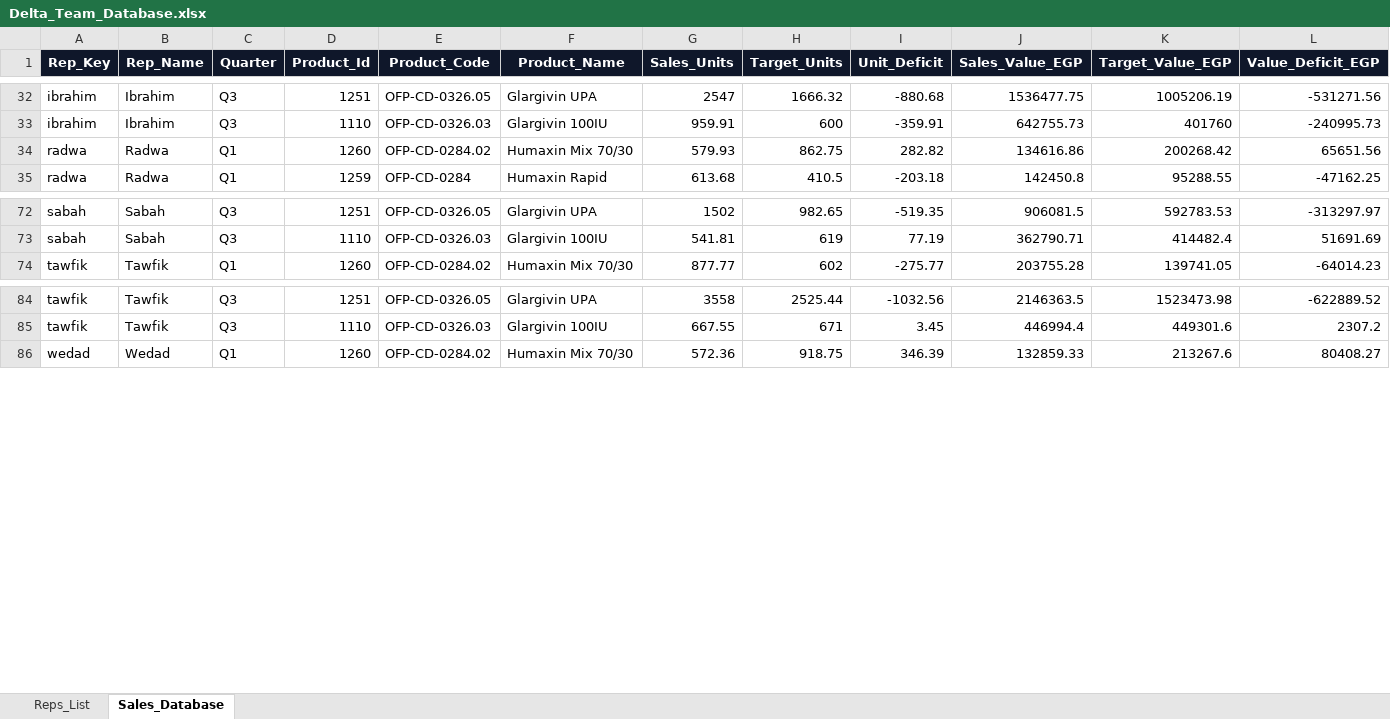
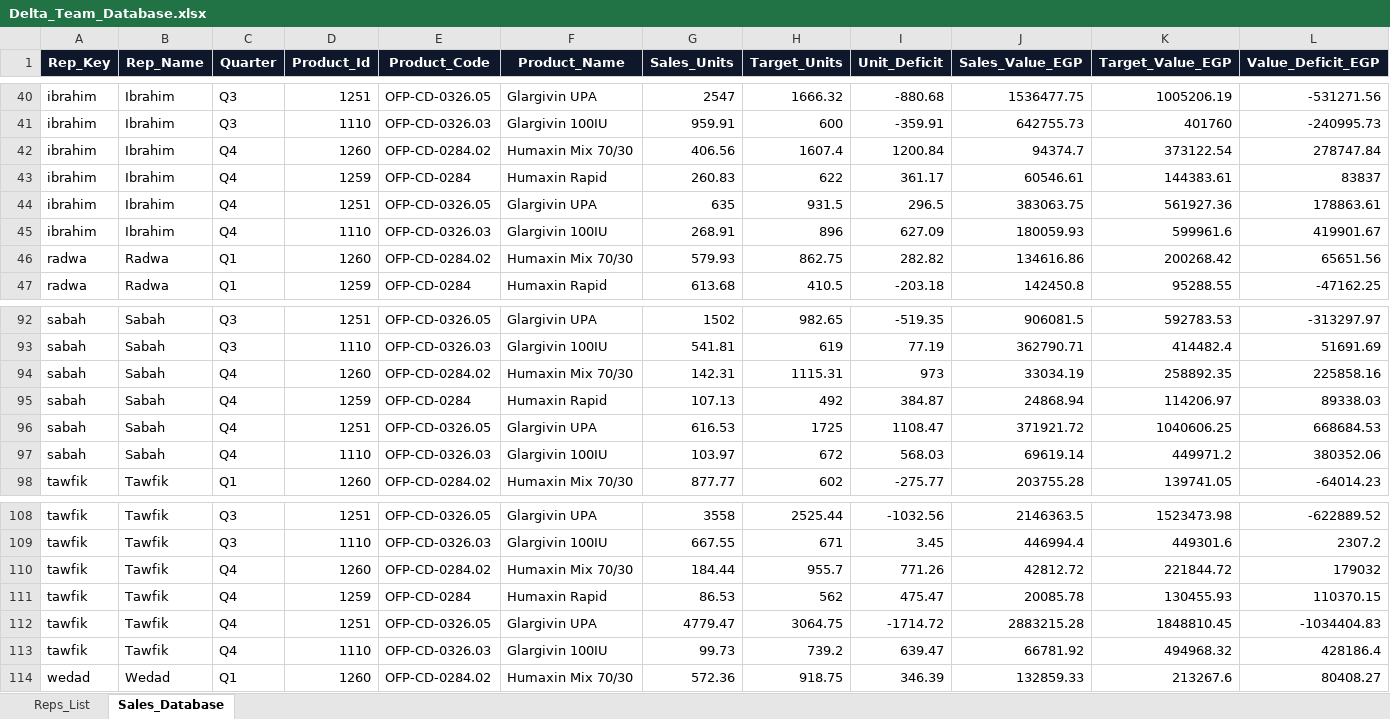
Before and after one commit to hadyfouda/eva-delta-sales-dashboard, an Excel workbook: Delta_Team_Database.xlsx, sheet Sales_Database, drawn as a sheet; only a part is shown, gaps mark what is left out; values as stored, in another font and other column widths than the file's, no borders; rows hold the shown columns only; the diff covers the shown part only; the diff names each change by its address in the sheet, - before the commit and + after, or states it on an @@ line.

```diff
--- a/Delta_Team_Database.xlsx (sheet Sales_Database)
+++ b/Delta_Team_Database.xlsx (sheet Sales_Database)
+row 42: ibrahim | Ibrahim | Q4 | 1260 | OFP-CD-0284.02 | Humaxin Mix 70/30 | 406.56 | 1607.4 | 1200.84 | 94374.7 | 373122.54 | 278747.84
+row 43: ibrahim | Ibrahim | Q4 | 1259 | OFP-CD-0284 | Humaxin Rapid | 260.83 | 622 | 361.17 | 60546.61 | 144383.61 | 83837
+row 44: ibrahim | Ibrahim | Q4 | 1251 | OFP-CD-0326.05 | Glargivin UPA | 635 | 931.5 | 296.5 | 383063.75 | 561927.36 | 178863.61
+row 45: ibrahim | Ibrahim | Q4 | 1110 | OFP-CD-0326.03 | Glargivin 100IU | 268.91 | 896 | 627.09 | 180059.93 | 599961.6 | 419901.67
+row 94: sabah | Sabah | Q4 | 1260 | OFP-CD-0284.02 | Humaxin Mix 70/30 | 142.31 | 1115.31 | 973 | 33034.19 | 258892.35 | 225858.16
+row 95: sabah | Sabah | Q4 | 1259 | OFP-CD-0284 | Humaxin Rapid | 107.13 | 492 | 384.87 | 24868.94 | 114206.97 | 89338.03
+row 96: sabah | Sabah | Q4 | 1251 | OFP-CD-0326.05 | Glargivin UPA | 616.53 | 1725 | 1108.47 | 371921.72 | 1040606.25 | 668684.53
+row 97: sabah | Sabah | Q4 | 1110 | OFP-CD-0326.03 | Glargivin 100IU | 103.97 | 672 | 568.03 | 69619.14 | 449971.2 | 380352.06
+row 110: tawfik | Tawfik | Q4 | 1260 | OFP-CD-0284.02 | Humaxin Mix 70/30 | 184.44 | 955.7 | 771.26 | 42812.72 | 221844.72 | 179032
+row 111: tawfik | Tawfik | Q4 | 1259 | OFP-CD-0284 | Humaxin Rapid | 86.53 | 562 | 475.47 | 20085.78 | 130455.93 | 110370.15
+row 112: tawfik | Tawfik | Q4 | 1251 | OFP-CD-0326.05 | Glargivin UPA | 4779.47 | 3064.75 | -1714.72 | 2883215.28 | 1848810.45 | -1034404.83
+row 113: tawfik | Tawfik | Q4 | 1110 | OFP-CD-0326.03 | Glargivin 100IU | 99.73 | 739.2 | 639.47 | 66781.92 | 494968.32 | 428186.4
```
Also changed, not shown: 16 added rows elsewhere in this sheet, 6 other files.
